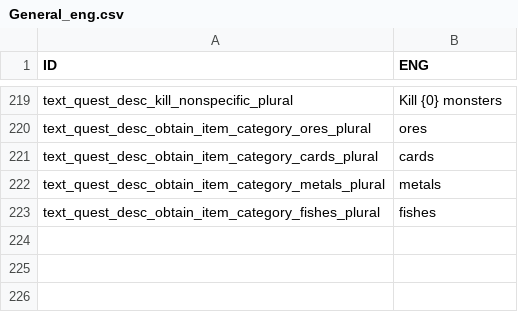
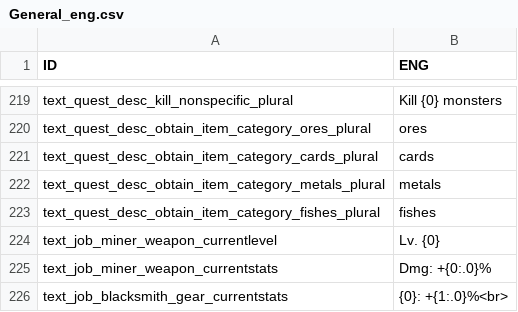
Before and after one commit to ChottoInc/DesktopIdle, a CSV file: TheBackgroundWarrior/Assets/Resources/Files/Localize/eng/General_eng.csv, drawn as a sheet; only a part is shown, gaps mark what is left out; the diff names each change by its address in the sheet, - before the commit and + after, or states it on an @@ line.

```diff
--- a/TheBackgroundWarrior/Assets/Resources/Files/Localize/eng/General_eng.csv
+++ b/TheBackgroundWarrior/Assets/Resources/Files/Localize/eng/General_eng.csv
+row 224: text_job_miner_weapon_currentlevel | Lv. {0}
+row 225: text_job_miner_weapon_currentstats | Dmg: +{0:.0}%
+row 226: text_job_blacksmith_gear_currentstats | {0}: +{1:.0}%<br>
```
Also changed, not shown: TheBackgroundWarrior/Assets/Resources/Files/Localize/eng/ItemNames_eng.csv, TheBackgroundWarrior/Assets/Resources/Files/Localize/ita/General_ita.csv, 5 other files.
